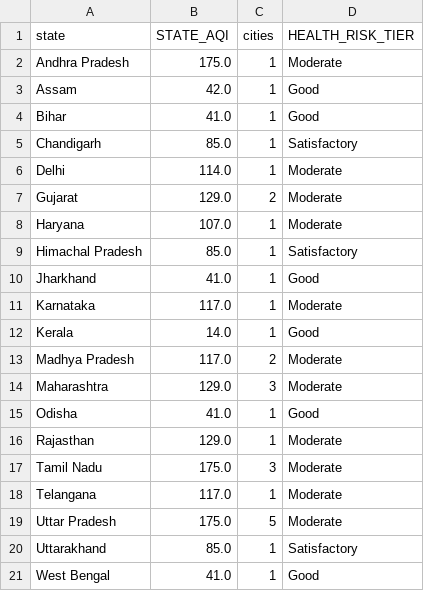
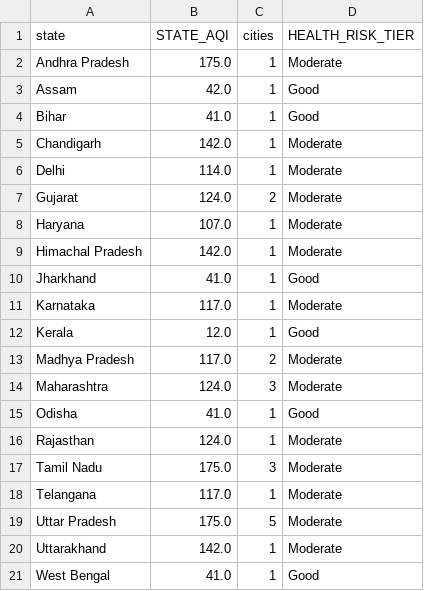
Before and after one commit to Sxdarksoul/AQI-pipeline, a CSV file: aqi_state.csv, drawn as a sheet.

```diff
--- a/aqi_state.csv
+++ b/aqi_state.csv
@@ -4,14 +4,14 @@ Assam,42.0,1,Good
 Bihar,41.0,1,Good
-Chandigarh,85.0,1,Satisfactory
+Chandigarh,142.0,1,Moderate
 Delhi,114.0,1,Moderate
-Gujarat,129.0,2,Moderate
+Gujarat,124.0,2,Moderate
 Haryana,107.0,1,Moderate
-Himachal Pradesh,85.0,1,Satisfactory
+Himachal Pradesh,142.0,1,Moderate
 Jharkhand,41.0,1,Good
 Karnataka,117.0,1,Moderate
-Kerala,14.0,1,Good
+Kerala,12.0,1,Good
 Madhya Pradesh,117.0,2,Moderate
-Maharashtra,129.0,3,Moderate
+Maharashtra,124.0,3,Moderate
 Odisha,41.0,1,Good
-Rajasthan,129.0,1,Moderate
+Rajasthan,124.0,1,Moderate
 Tamil Nadu,175.0,3,Moderate
@@ -19,3 +19,3 @@ Telangana,117.0,1,Moderate
 Uttar Pradesh,175.0,5,Moderate
-Uttarakhand,85.0,1,Satisfactory
+Uttarakhand,142.0,1,Moderate
 West Bengal,41.0,1,Good
```
Also changed, not shown: aqi_history.csv, aqi_latest.csv, 1 other file.
